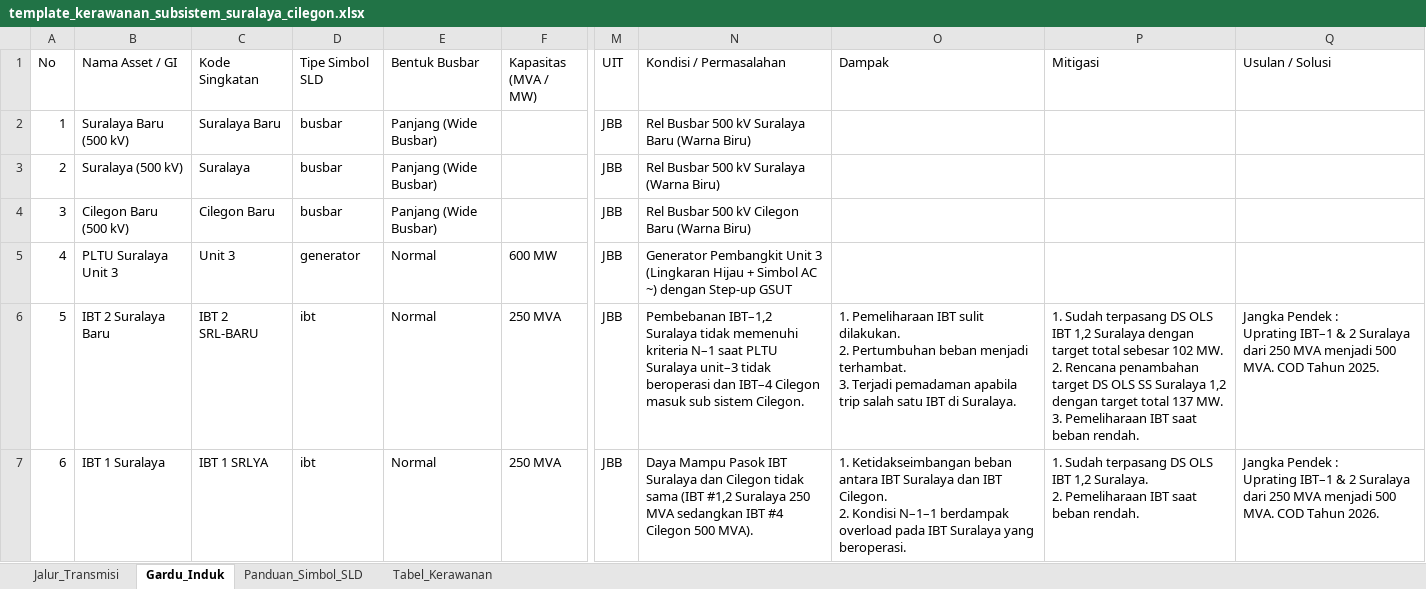
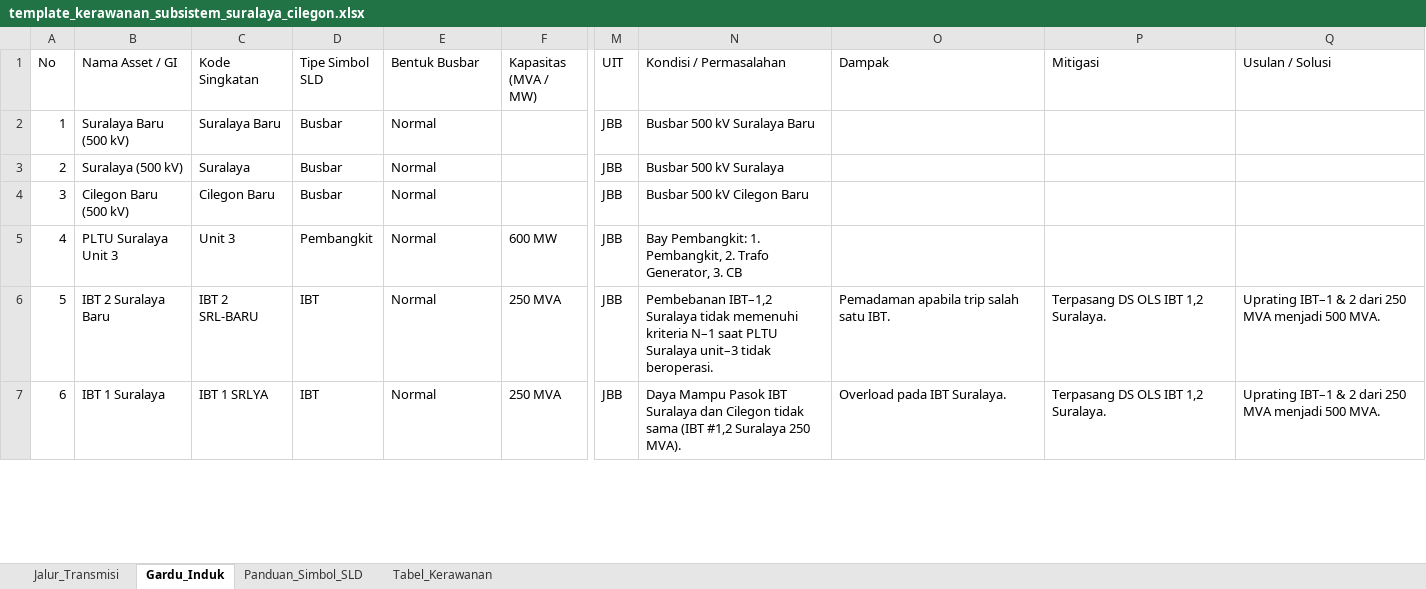
Before and after one commit to abatasa10/hifiworkingtransmisi, an Excel workbook: peta-kerawanan/dist/template_kerawanan_subsistem_suralaya_cilegon.xlsx, sheet Gardu_Induk, drawn as a sheet; only a part is shown, gaps mark what is left out; values as stored, in another font and other column widths than the file's, no borders; ↵ is a line break in a cell; the diff covers the shown part only; the diff names each change by its address in the sheet, - before the commit and + after, or states it on an @@ line.

```diff
--- a/peta-kerawanan/dist/template_kerawanan_subsistem_suralaya_cilegon.xlsx (sheet Gardu_Induk)
+++ b/peta-kerawanan/dist/template_kerawanan_subsistem_suralaya_cilegon.xlsx (sheet Gardu_Induk)
-D2:D4 (Tipe Simbol SLD): busbar
+D2:D4 (Tipe Simbol SLD): Busbar
-E2:E4 (Bentuk Busbar): Panjang (Wide Busbar)
+E2:E4 (Bentuk Busbar): Normal
-N2 (Kondisi / Permasalahan): Rel Busbar 500 kV Suralaya Baru (Warna Biru)
+N2 (Kondisi / Permasalahan): Busbar 500 kV Suralaya Baru
-N3 (Kondisi / Permasalahan): Rel Busbar 500 kV Suralaya (Warna Biru)
+N3 (Kondisi / Permasalahan): Busbar 500 kV Suralaya
-N4 (Kondisi / Permasalahan): Rel Busbar 500 kV Cilegon Baru (Warna Biru)
+N4 (Kondisi / Permasalahan): Busbar 500 kV Cilegon Baru
-D5 (Tipe Simbol SLD): generator
+D5 (Tipe Simbol SLD): Pembangkit
-N5 (Kondisi / Permasalahan): Generator Pembangkit Unit 3 (Lingkaran Hijau + Simbol AC ~) dengan Step-up GSUT
+N5 (Kondisi / Permasalahan): Bay Pembangkit: 1. Pembangkit, 2. Trafo Generator, 3. CB
-D6:D7 (Tipe Simbol SLD): ibt
+D6:D7 (Tipe Simbol SLD): IBT
-N6 (Kondisi / Permasalahan): …unit–3 tidak beroperasi dan IBT–4 Cilegon masuk sub sistem Cilegon.
+N6 (Kondisi / Permasalahan): …unit–3 tidak beroperasi.
-O6 (Dampak): 1. Pemeliharaan IBT sulit dilakukan. ↵ 2. Pertumbuhan beban menjadi terhambat. ↵ 3. Terjadi pemadaman apabila trip salah satu IBT di Suralaya.
+O6 (Dampak): Pemadaman apabila trip salah satu IBT.
-P6 (Mitigasi): 1. Sudah terpasang DS OLS IBT 1,2 Suralaya dengan target total sebesar 102 MW. ↵ 2. Rencana penambahan target DS OLS SS Suralaya 1,2 dengan target total 137 MW. ↵ 3. Pemeliharaan IBT saat beban rendah.
+P6 (Mitigasi): Terpasang DS OLS IBT 1,2 Suralaya.
-Q6 (Usulan / Solusi): Jangka Pendek : ↵ Uprating IBT–1 & 2 Suralaya dari 250 MVA menjadi 500 MVA. COD Tahun 2025.
+Q6 (Usulan / Solusi): Uprating IBT–1 & 2 dari 250 MVA menjadi 500 MVA.
-N7 (Kondisi / Permasalahan): …Suralaya 250 MVA sedangkan IBT #4 Cilegon 500 MVA).
+N7 (Kondisi / Permasalahan): …Suralaya 250 MVA).
-O7 (Dampak): 1. Ketidakseimbangan beban antara IBT Suralaya dan IBT Cilegon. ↵ 2. Kondisi N–1–1 berdampak overload pada IBT Suralaya yang beroperasi.
+O7 (Dampak): Overload pada IBT Suralaya.
-P7 (Mitigasi): 1. Sudah terpasang DS OLS IBT 1,2 Suralaya. ↵ 2. Pemeliharaan IBT saat beban rendah.
+P7 (Mitigasi): Terpasang DS OLS IBT 1,2 Suralaya.
-Q7 (Usulan / Solusi): Jangka Pendek : ↵ Uprating IBT–1 & 2 Suralaya dari 250 MVA menjadi 500 MVA. COD Tahun 2026.
+Q7 (Usulan / Solusi): Uprating IBT–1 & 2 dari 250 MVA menjadi 500 MVA.
```
Also changed, not shown: 3 removed rows, 66 edited cells and row numbers in column A elsewhere in this sheet, sheet Jalur_Transmisi, sheet Panduan_Simbol_SLD, sheet Tabel_Kerawanan, peta-kerawanan/public/template_kerawanan_subsistem_suralaya_cilegon.xlsx, 9 other files.
